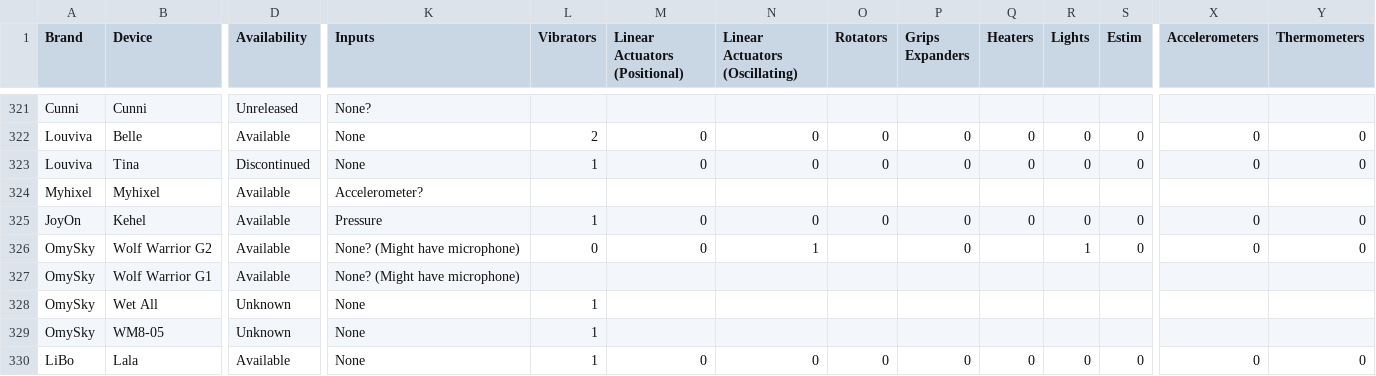
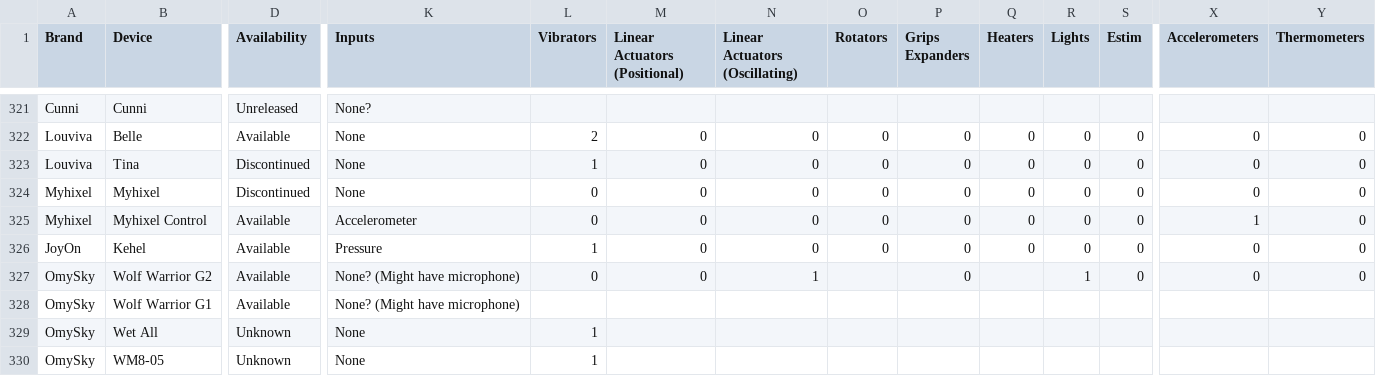
Before and after one commit to blackspherefollower/IoSTIndex, a CSV file: src/data/devices.csv, drawn as a sheet; only a part is shown, gaps mark what is left out; the shorter side is filled out with more unchanged rows; rows hold the shown columns only; the diff covers the shown part only; the diff names each change by its address in the sheet, - before the commit and + after, or states it on an @@ line.

```diff
--- a/src/data/devices.csv
+++ b/src/data/devices.csv
-D324 (Availability): Available
+D324 (Availability): Discontinued
-K324 (Inputs): Accelerometer?
+K324 (Inputs): None
-L324 (Vibrators): (empty)
+L324 (Vibrators): 0
-M324 (Linear Actuators (Positional)): (empty)
+M324 (Linear Actuators (Positional)): 0
-N324 (Linear Actuators (Oscillating)): (empty)
+N324 (Linear Actuators (Oscillating)): 0
-O324 (Rotators): (empty)
+O324 (Rotators): 0
-P324 (Grips Expanders): (empty)
+P324 (Grips Expanders): 0
-Q324 (Heaters): (empty)
+Q324 (Heaters): 0
-R324 (Lights): (empty)
+R324 (Lights): 0
-S324 (Estim): (empty)
+S324 (Estim): 0
-X324 (Accelerometers): (empty)
+X324 (Accelerometers): 0
-Y324 (Thermometers): (empty)
+Y324 (Thermometers): 0
+row 325: Myhixel | Myhixel Control | Available | Accelerometer | 0 | 0 | 0 | 0 | 0 | 0 | 0 | 0 | 1 | 0
```
Also changed, not shown: 4 edited cells elsewhere in this file.
